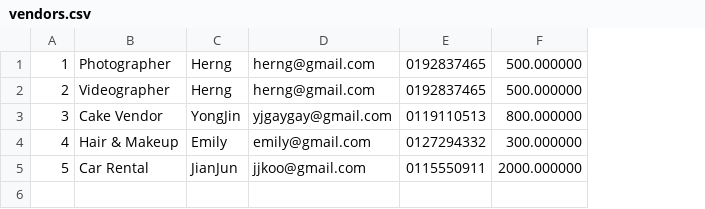
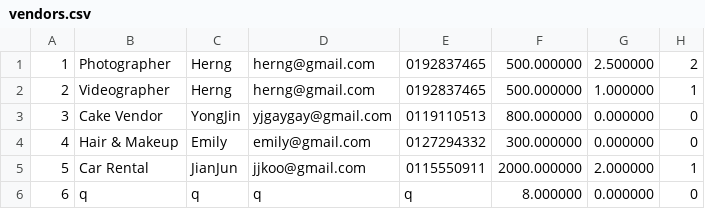
Before and after one commit to AlexanderChia05/SPC_Assignment, a CSV file: Debug/vendors.csv, drawn as a sheet; the diff names each change by its address in the sheet, - before the commit and + after, or states it on an @@ line.

```diff
--- a/Debug/vendors.csv
+++ b/Debug/vendors.csv
+column G, rows 1-5: 2.500000 | 1.000000 | 0.000000 | 0.000000 | 2.000000
+column H, rows 1-5: 2 | 1 | 0 | 0 | 1
+row 6: 6 | q | q | q | q | 8.000000 | 0.000000 | 0
```
Also changed, not shown: 6 other files.
